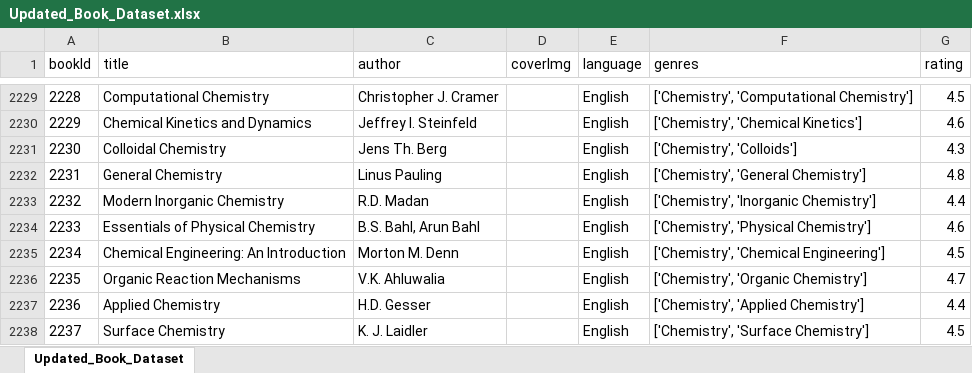
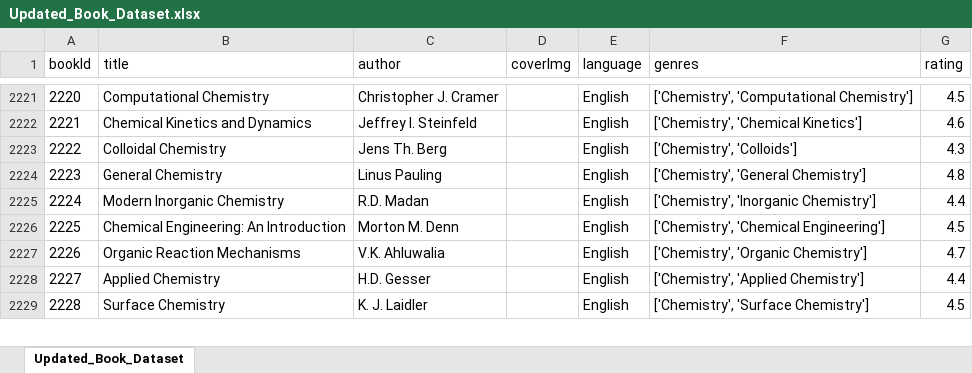
Before and after one commit to abdullahshahid0123/Ehsas-Hub, an Excel workbook: ML Model/2nd Part Dataset/Updated_Book_Dataset.xlsx, sheet Updated_Book_Dataset, drawn as a sheet; only a part is shown, gaps mark what is left out; values as stored, in another font and other column widths than the file's, no borders; the diff covers the shown part only; the diff names each change by its address in the sheet, - before the commit and + after, or states it on an @@ line.

```diff
--- a/ML Model/2nd Part Dataset/Updated_Book_Dataset.xlsx (sheet Updated_Book_Dataset)
+++ b/ML Model/2nd Part Dataset/Updated_Book_Dataset.xlsx (sheet Updated_Book_Dataset)
@@ column A (bookId) renumbered between rows 2209 and 2239 @@
-row 2234: 2233 | Essentials of Physical Chemistry | B.S. Bahl, Arun Bahl |  | English | ['Chemistry', 'Physical Chemistry'] | 4.6
```
Also changed, not shown: 15 removed rows and 6 edited cells elsewhere in this sheet.
